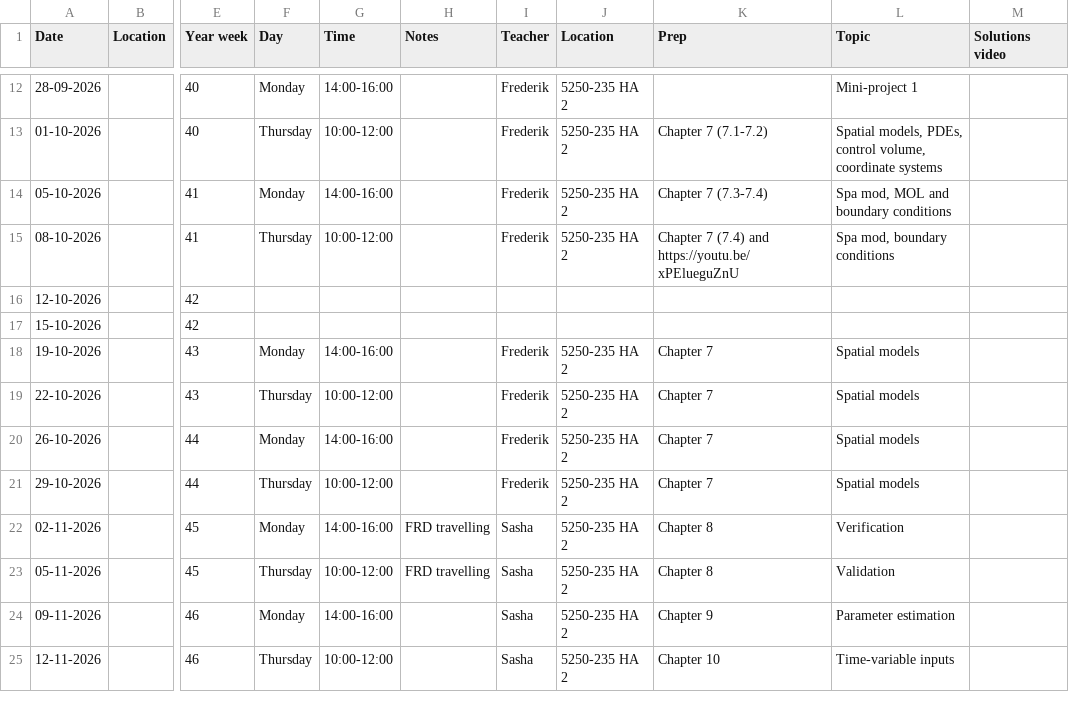
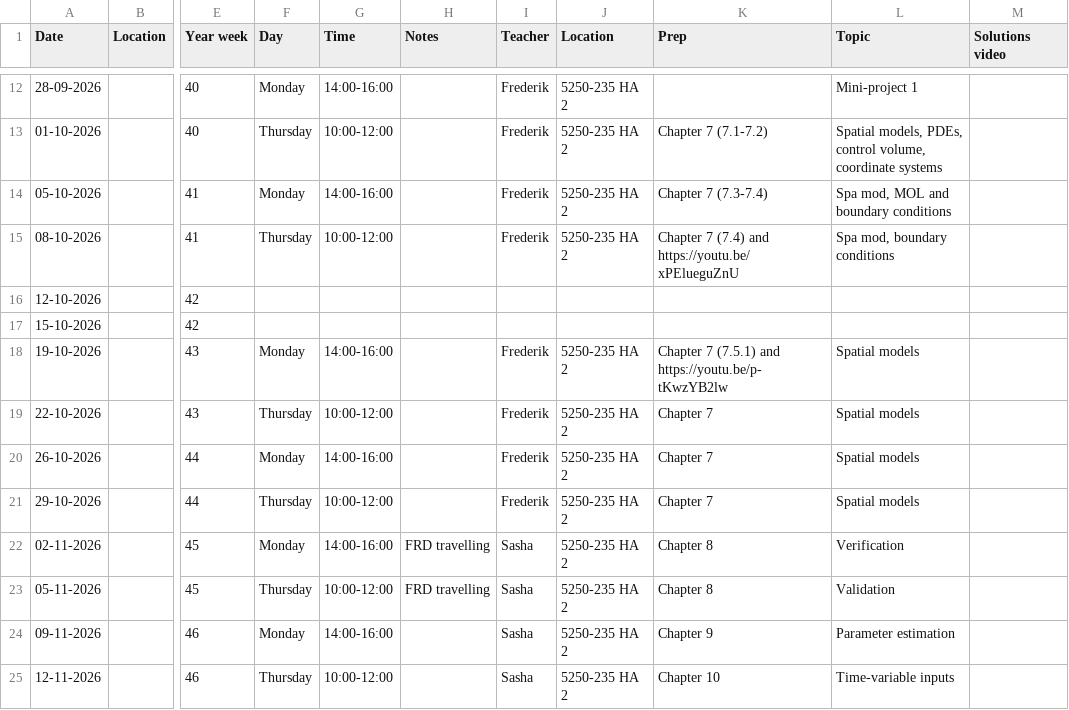
Before and after one commit to AU-BCE-EE/course-modelling-2026, a CSV file: schedule.csv, drawn as a sheet; only a part is shown, gaps mark what is left out; the diff names each change by its address in the sheet, - before the commit and + after, or states it on an @@ line.

Commit message:
Update schedule with new content and links

```diff
--- a/schedule.csv
+++ b/schedule.csv
-K18 (Prep): Chapter 7
+K18 (Prep): Chapter 7 (7.5.1) and https://youtu.be/p-tKwzYB2lw
```
